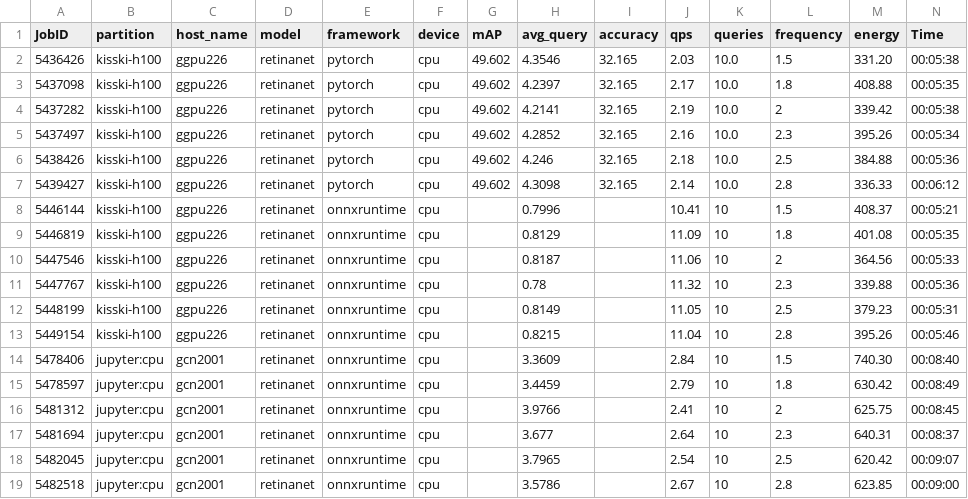
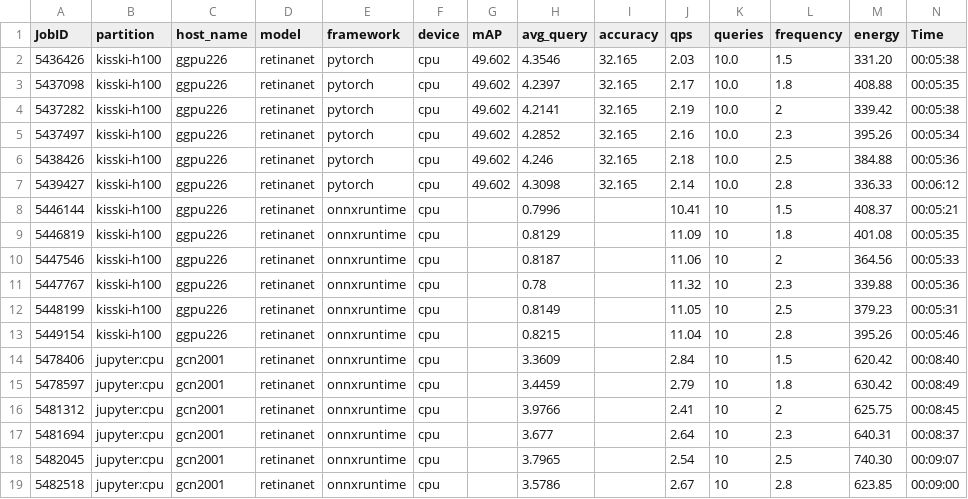
Before and after one commit to PabloJM21/energy_data, a CSV file: output_all.csv, drawn as a sheet.

Commit message:
Update output_all.csv

```diff
--- a/output_all.csv
+++ b/output_all.csv
@@ -13,3 +13,3 @@ JobID,partition,host_name,model,framework,device,mAP,avg_query,accuracy,qps,quer
 5449154,kisski-h100,ggpu226,retinanet,onnxruntime,cpu,,0.8215,,11.04,10,2.8,395.26,00:05:46
-5478406,jupyter:cpu,gcn2001,retinanet,onnxruntime,cpu,,3.3609,,2.84,10,1.5,740.30,00:08:40
+5478406,jupyter:cpu,gcn2001,retinanet,onnxruntime,cpu,,3.3609,,2.84,10,1.5,620.42,00:08:40
 5478597,jupyter:cpu,gcn2001,retinanet,onnxruntime,cpu,,3.4459,,2.79,10,1.8,630.42,00:08:49
@@ -17,3 +17,3 @@ JobID,partition,host_name,model,framework,device,mAP,avg_query,accuracy,qps,quer
 5481694,jupyter:cpu,gcn2001,retinanet,onnxruntime,cpu,,3.677,,2.64,10,2.3,640.31,00:08:37
-5482045,jupyter:cpu,gcn2001,retinanet,onnxruntime,cpu,,3.7965,,2.54,10,2.5,620.42,00:09:07
+5482045,jupyter:cpu,gcn2001,retinanet,onnxruntime,cpu,,3.7965,,2.54,10,2.5,740.30,00:09:07
 5482518,jupyter:cpu,gcn2001,retinanet,onnxruntime,cpu,,3.5786,,2.67,10,2.8,623.85,00:09:00
```
